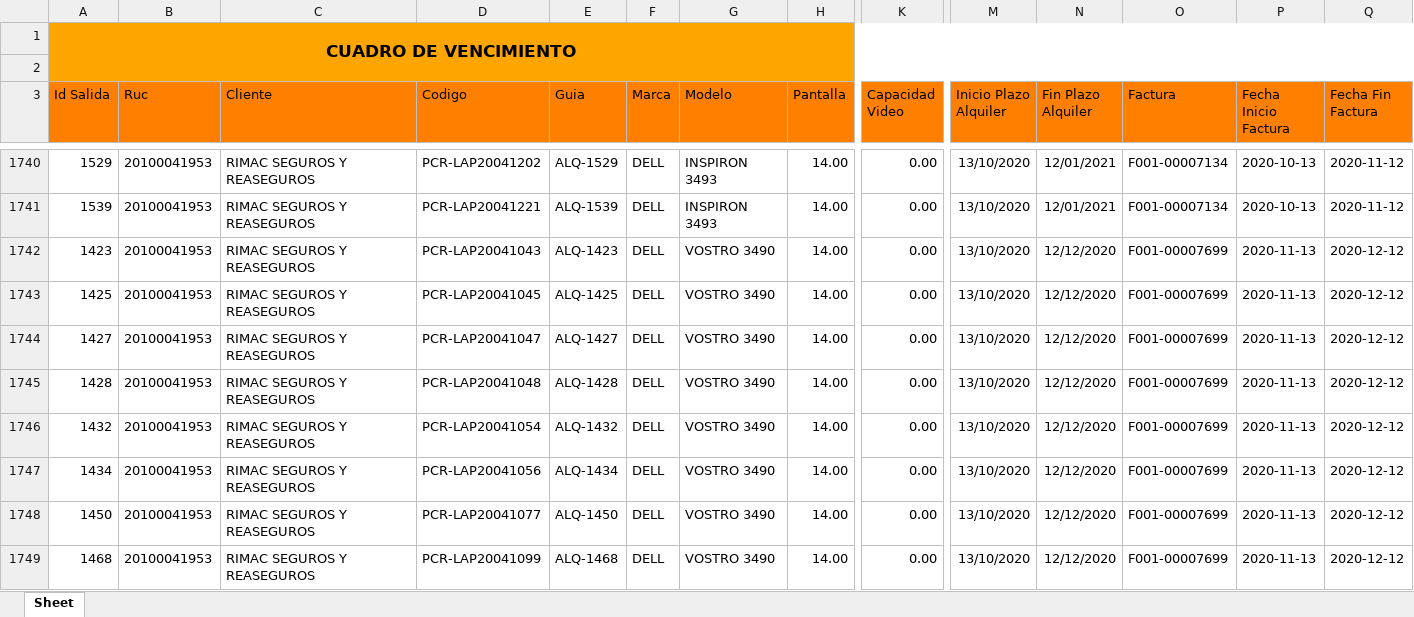
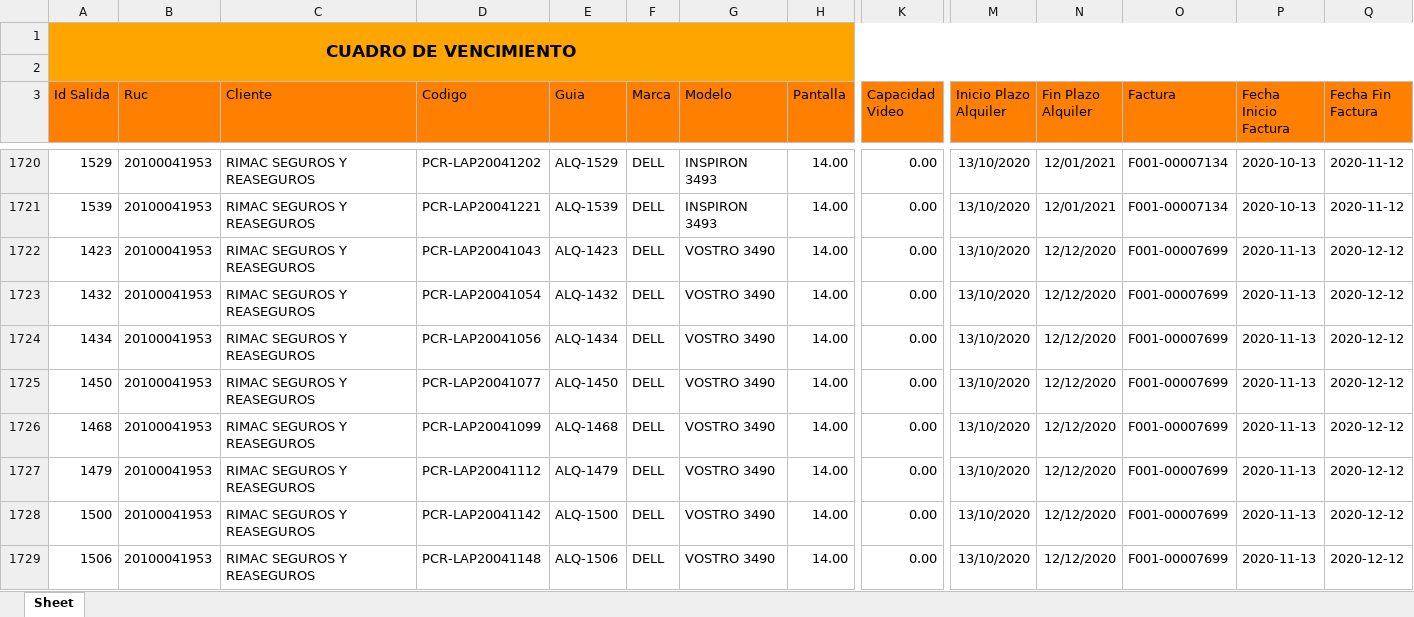
Before and after one commit to 22CEAS/APOLO, an Excel workbook: SGA_PCR/Vistas/bin/Debug/CUADRO DE VENCIMIENTO.xlsx, sheet Sheet, drawn as a sheet; only a part is shown, gaps mark what is left out; the shorter side is filled out with more unchanged rows; values as stored, in another font and other column widths than the file's, no borders; removed rows and columns are numbered as before the commit, all else as after; rows hold the shown columns only; the diff covers the shown part only; the diff names each change by its address in the sheet, - before the commit and + after, or states it on an @@ line.

```diff
--- a/SGA_PCR/Vistas/bin/Debug/CUADRO DE VENCIMIENTO.xlsx (sheet Sheet)
+++ b/SGA_PCR/Vistas/bin/Debug/CUADRO DE VENCIMIENTO.xlsx (sheet Sheet)
-row 1743: 1425 | 20100041953 | RIMAC SEGUROS Y REASEGUROS | PCR-LAP20041045 | ALQ-1425 | DELL | VOSTRO 3490 | 14.00 | 0.00 | 13/10/2020 | 12/12/2020 | F001-00007699 | 2020-11-13 | 2020-12-12
-row 1744: 1427 | 20100041953 | RIMAC SEGUROS Y REASEGUROS | PCR-LAP20041047 | ALQ-1427 | DELL | VOSTRO 3490 | 14.00 | 0.00 | 13/10/2020 | 12/12/2020 | F001-00007699 | 2020-11-13 | 2020-12-12
-row 1745: 1428 | 20100041953 | RIMAC SEGUROS Y REASEGUROS | PCR-LAP20041048 | ALQ-1428 | DELL | VOSTRO 3490 | 14.00 | 0.00 | 13/10/2020 | 12/12/2020 | F001-00007699 | 2020-11-13 | 2020-12-12
```
Also changed, not shown: 25 removed rows, 202 moved rows and 11 edited cells elsewhere in this sheet, SGA_PCR/Vistas/bin/Debug/INVENTARIOS LAPTOPS.xlsx, 12 other files.
